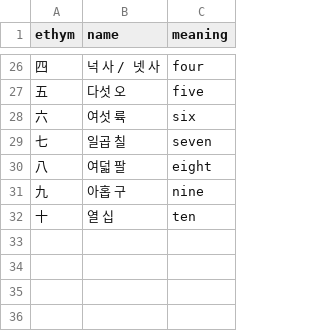
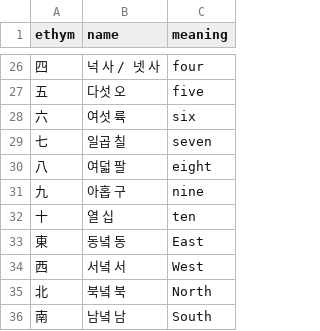
Before and after one commit to jbfiot/AsianWordAnalyzer, a CSV file: data/hanja_list.csv, drawn as a sheet; only a part is shown, gaps mark what is left out.

Commit message:
Added more hanjas

```diff
--- a/data/hanja_list.csv
+++ b/data/hanja_list.csv
@@ -32 +32,5 @@ ethym,name,meaning
 十,열 십,ten
+東,동녘 동,East
+西,서녘 서,West
+北,북녘 북,North
+南,남녘 남,South
```
